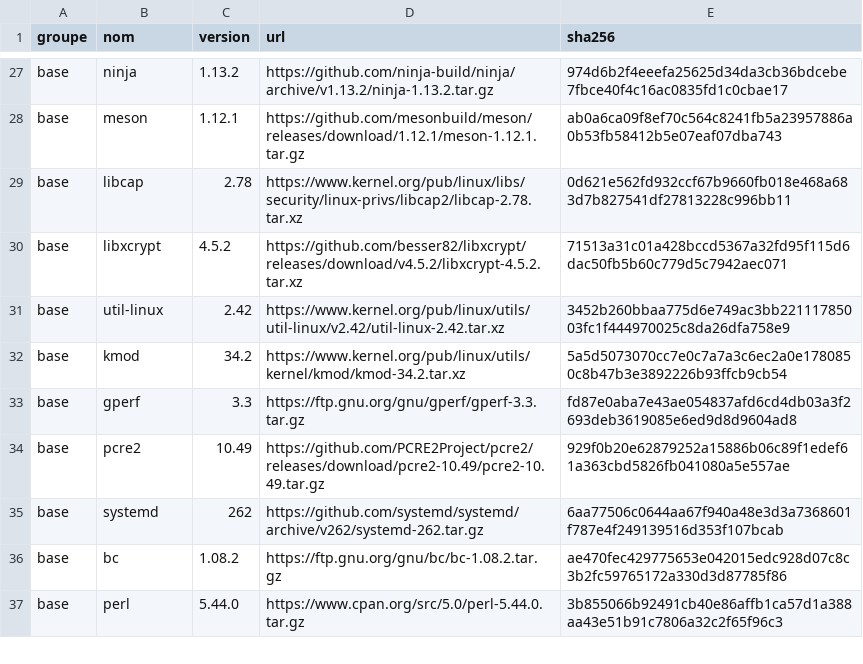
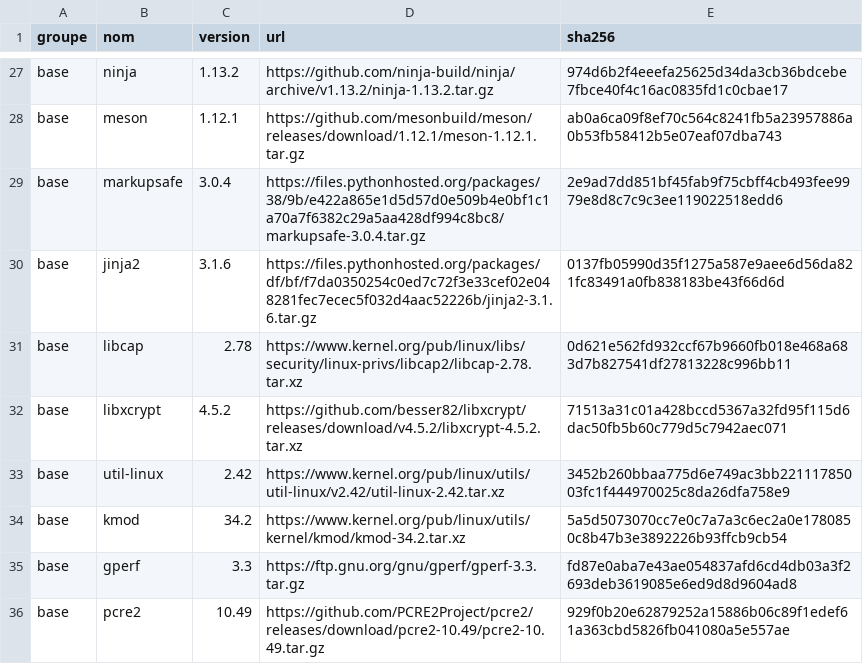
Before and after one commit to YaogoGerard/yaor-os, a TSV file: sources/manifest.tsv, drawn as a sheet; only a part is shown, gaps mark what is left out; the shorter side is filled out with more unchanged rows; the diff names each change by its address in the sheet, - before the commit and + after, or states it on an @@ line.

Commit message:
fix(chroot): installe markupsafe et jinja2, requis par systemd
systemd 262 exige python3 avec le module jinja2 (find_installation('python3',
required : true, modules : ['jinja2'])) : il rend ses gabarits .pc et divers
en-têtes avec jinja2 (dont libudev.pc). Deux paquets purs sont ajoutés au
groupe base (markupsafe 3.0.4 puis jinja2 3.1.6) et installés par copie dans
site-packages, comme meson, sans pip ni backend PEP 517 ; l'extension C
optionnelle de MarkupSafe n'est pas compilée (repli _native).

Jalon: 0.1
Feature: systeme-de-base
Refs: ADR-004, ADR-009

```diff
--- a/sources/manifest.tsv
+++ b/sources/manifest.tsv
+row 29: base | markupsafe | 3.0.4 | https://files.pythonhosted.org/packages/38/9b/e422a865e1d5d57d0e509b4e0bf1c1a70a7f6382c29a5aa428df994c8bc8/markupsafe-3.0.4.tar.gz | 2e9ad7dd851bf45fab9f75cbff4cb493fee9979e8d8c7c9c3ee119022518edd6
+row 30: base | jinja2 | 3.1.6 | https://files.pythonhosted.org/packages/df/bf/f7da0350254c0ed7c72f3e33cef02e048281fec7ecec5f032d4aac52226b/jinja2-3.1.6.tar.gz | 0137fb05990d35f1275a587e9aee6d56da821fc83491a0fb838183be43f66d6d
```
Also changed, not shown: 1 other file.
